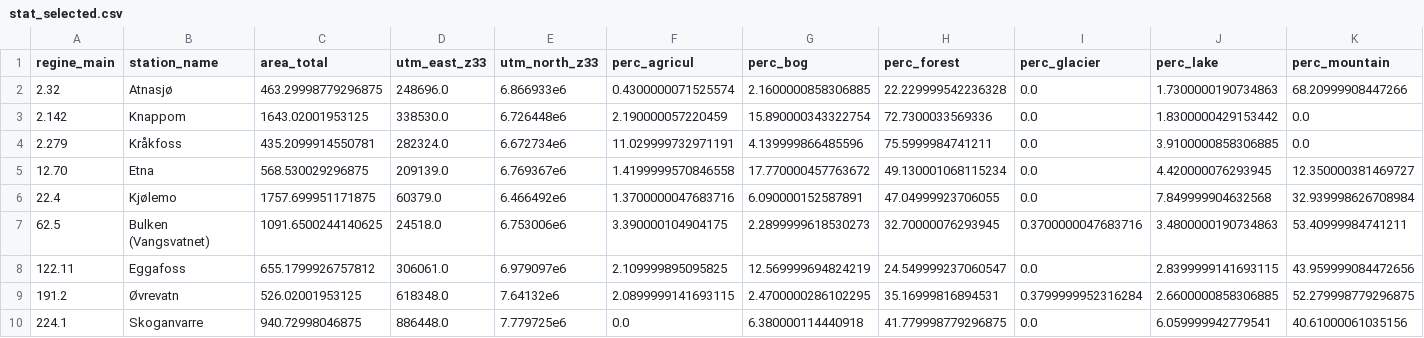
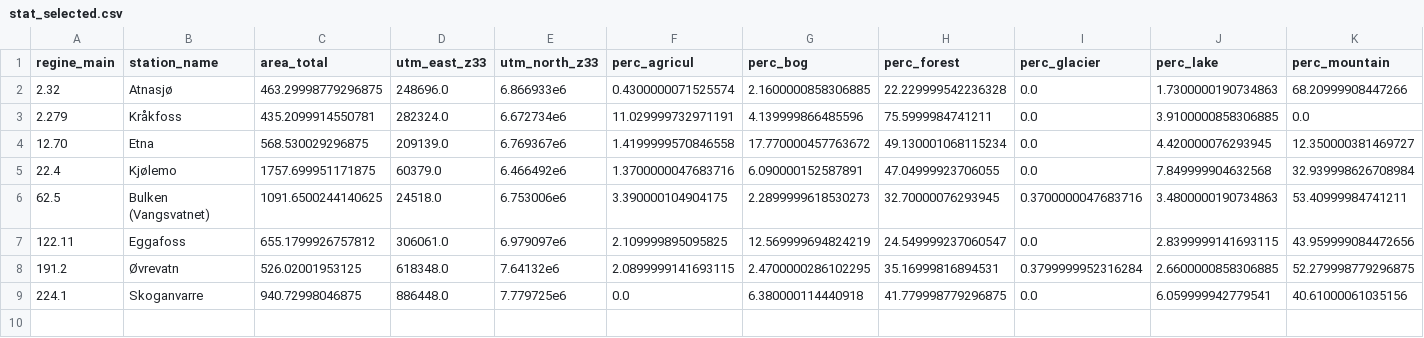
Before and after one commit to jannefiluren/IcanProj.jl, a CSV file: data/stat_selected.csv, drawn as a sheet; only a part is shown; rows hold the shown columns only; the diff names each change by its address in the sheet, - before the commit and + after, or states it on an @@ line.

```diff
--- a/data/stat_selected.csv
+++ b/data/stat_selected.csv
-row 3: 2.142 | Knappom | 1643.02001953125 | 338530.0 | 6.726448e6 | 2.190000057220459 | 15.890000343322754 | 72.7300033569336 | 0.0 | 1.8300000429153442 | 0.0
```
Also changed, not shown: 7 other files.
